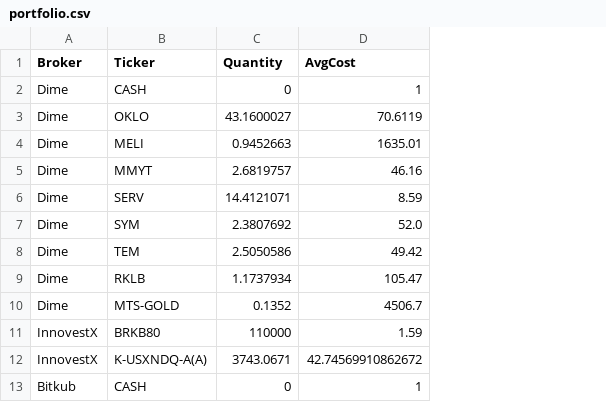
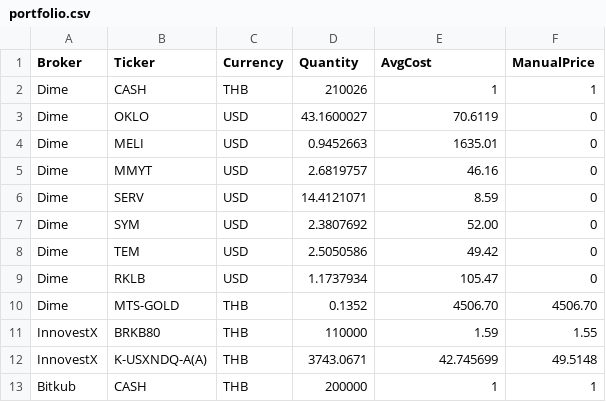
Before and after one commit to denttanasak-ops/investment-dashboard, a CSV file: portfolio.csv, drawn as a sheet; addresses are those after the commit; the diff names each change by its address in the sheet, - before the commit and + after, or states it on an @@ line.

Commit message:
Add files via upload

```diff
--- a/portfolio.csv
+++ b/portfolio.csv
+column C (Currency), rows 2-13: THB | USD | USD | USD | USD | USD | USD | USD | THB | THB | THB | THB
+column F (ManualPrice), rows 2-13: 1 | 0 | 0 | 0 | 0 | 0 | 0 | 0 | 4506.70 | 1.55 | 49.5148 | 1
-D2 (Quantity): 0
+D2 (Quantity): 210026
-E7 (AvgCost): 52.0
+E7 (AvgCost): 52.00
-E10 (AvgCost): 4506.7
+E10 (AvgCost): 4506.70
-E12 (AvgCost): 42.74569910862672
+E12 (AvgCost): 42.745699
-D13 (Quantity): 0
+D13 (Quantity): 200000
```
